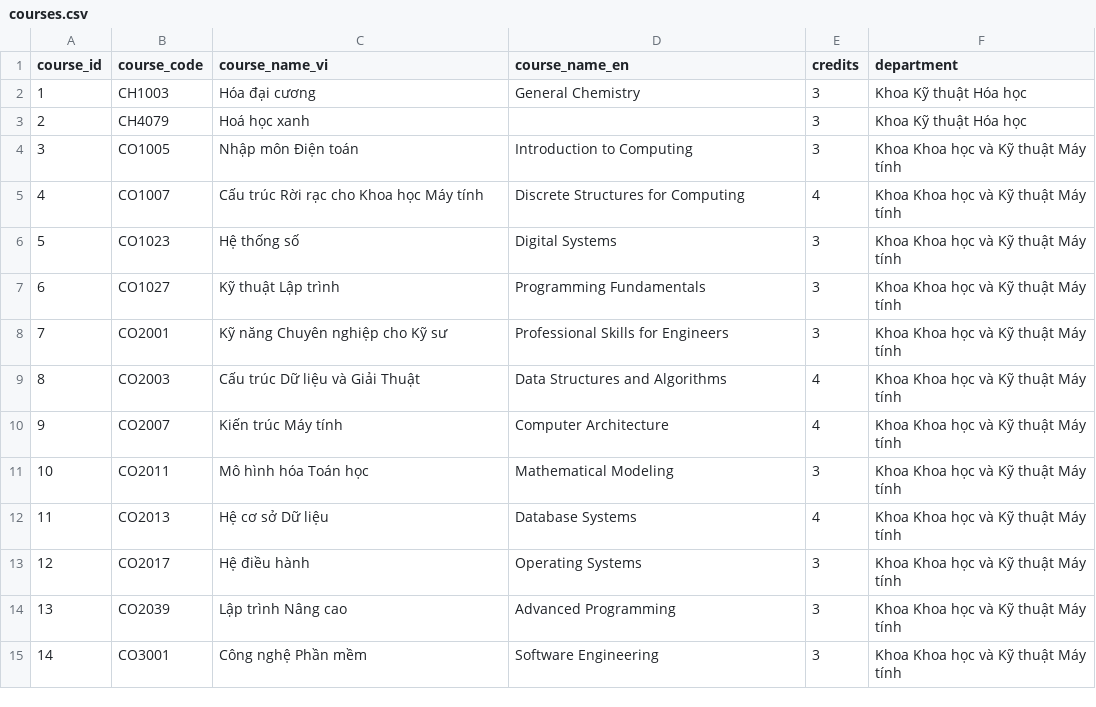
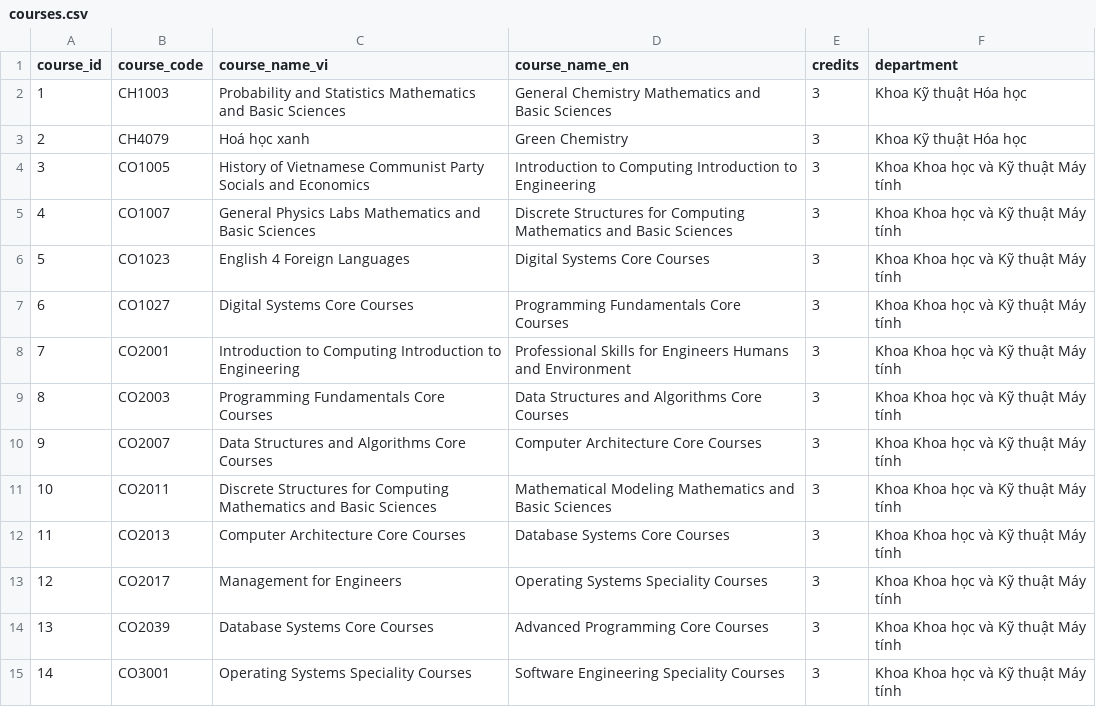
Before and after one commit to dacn-risk-prediction/synthetic-data, a CSV file: synthetic_data/generated/academics/courses.csv, drawn as a sheet; only a part is shown; the diff covers the shown part only.

Commit message:
Rebuild data

```diff
--- a/synthetic_data/generated/academics/courses.csv
+++ b/synthetic_data/generated/academics/courses.csv
@@ -1,15 +1,15 @@
 course_id,course_code,course_name_vi,course_name_en,credits,department
-1,CH1003,Hóa đại cương,General Chemistry,3,Khoa Kỹ thuật Hóa học
-2,CH4079,Hoá học xanh,,3,Khoa Kỹ thuật Hóa học
-3,CO1005,Nhập môn Điện toán,Introduction to Computing,3,Khoa Khoa học và Kỹ thuật Máy tính
-4,CO1007,Cấu trúc Rời rạc cho Khoa học Máy tính,Discrete Structures for Computing,4,Khoa Khoa học và Kỹ thuật Máy tính
-5,CO1023,Hệ thống số,Digital Systems,3,Khoa Khoa học và Kỹ thuật Máy tính
-6,CO1027,Kỹ thuật Lập trình,Programming Fundamentals,3,Khoa Khoa học và Kỹ thuật Máy tính
-7,CO2001,Kỹ năng Chuyên nghiệp cho Kỹ sư,Professional Skills for Engineers,3,Khoa Khoa học và Kỹ thuật Máy tính
-8,CO2003,Cấu trúc Dữ liệu và Giải Thuật,Data Structures and Algorithms,4,Khoa Khoa học và Kỹ thuật Máy tính
-9,CO2007,Kiến trúc Máy tính,Computer Architecture,4,Khoa Khoa học và Kỹ thuật Máy tính
-10,CO2011,Mô hình hóa Toán học,Mathematical Modeling,3,Khoa Khoa học và Kỹ thuật Máy tính
-11,CO2013,Hệ cơ sở Dữ liệu,Database Systems,4,Khoa Khoa học và Kỹ thuật Máy tính
-12,CO2017,Hệ điều hành,Operating Systems,3,Khoa Khoa học và Kỹ thuật Máy tính
-13,CO2039,Lập trình Nâng cao,Advanced Programming,3,Khoa Khoa học và Kỹ thuật Máy tính
-14,CO3001,Công nghệ Phần mềm,Software Engineering,3,Khoa Khoa học và Kỹ thuật Máy tính
+1,CH1003,Probability and Statistics                                Mathematics and Basic Sciences,General Chemistry                                         Mathematics and Basic Sciences,3,Khoa Kỹ thuật Hóa học
+2,CH4079,Hoá học xanh,Green Chemistry,3,Khoa Kỹ thuật Hóa học
+3,CO1005,History of Vietnamese Communist Party                     Socials and Economics,Introduction to Computing                                 Introduction to Engineering,3,Khoa Khoa học và Kỹ thuật Máy tính
+4,CO1007,General Physics Labs                                      Mathematics and Basic Sciences,Discrete Structures for Computing                         Mathematics and Basic Sciences,3,Khoa Khoa học và Kỹ thuật Máy tính
+5,CO1023,English 4                                               Foreign Languages,Digital Systems                                         Core Courses,3,Khoa Khoa học và Kỹ thuật Máy tính
+6,CO1027,Digital Systems                                         Core Courses,Programming Fundamentals                                Core Courses,3,Khoa Khoa học và Kỹ thuật Máy tính
+7,CO2001,Introduction to Computing                                 Introduction to Engineering,Professional Skills for Engineers                         Humans and Environment,3,Khoa Khoa học và Kỹ thuật Máy tính
+8,CO2003,Programming Fundamentals                                Core Courses,Data Structures and Algorithms                          Core Courses,3,Khoa Khoa học và Kỹ thuật Máy tính
+9,CO2007,Data Structures and Algorithms                          Core Courses,Computer Architecture                                   Core Courses,3,Khoa Khoa học và Kỹ thuật Máy tính
+10,CO2011,Discrete Structures for Computing                         Mathematics and Basic Sciences,Mathematical Modeling                                     Mathematics and Basic Sciences,3,Khoa Khoa học và Kỹ thuật Máy tính
+11,CO2013,Computer Architecture                                   Core Courses,Database Systems                                        Core Courses,3,Khoa Khoa học và Kỹ thuật Máy tính
+12,CO2017,Management for Engineers,Operating Systems                                       Speciality Courses,3,Khoa Khoa học và Kỹ thuật Máy tính
+13,CO2039,Database Systems                                        Core Courses,Advanced Programming                                    Core Courses,3,Khoa Khoa học và Kỹ thuật Máy tính
+14,CO3001,Operating Systems                                       Speciality Courses,Software Engineering                                    Speciality Courses,3,Khoa Khoa học và Kỹ thuật Máy tính
```
Also changed, not shown: 126 edited cells elsewhere in this file, synthetic_data/generated/academics/program_structures.csv, synthetic_data/generated/enrollments/enrollment_hk202.csv, 38 other files.
